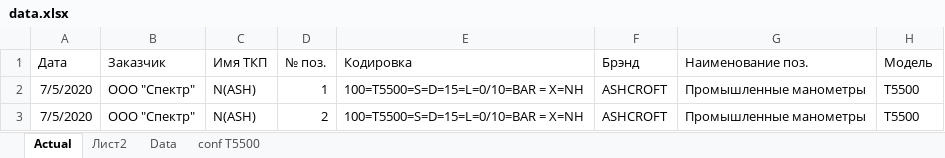
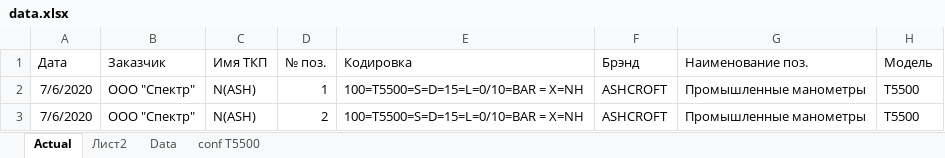
Before and after one commit to Veselovnd88/WorkFiles, an Excel workbook: data.xlsx, sheet Actual, drawn as a sheet; only a part is shown; values as stored, in another font and other column widths than the file's, no borders; the diff names each change by its address in the sheet, - before the commit and + after, or states it on an @@ line.

```diff
--- a/data.xlsx (sheet Actual)
+++ b/data.xlsx (sheet Actual)
-A2:A3 (Дата): 7/5/2020
+A2:A3 (Дата): 7/6/2020
```
Also changed, not shown: 2 other files.
